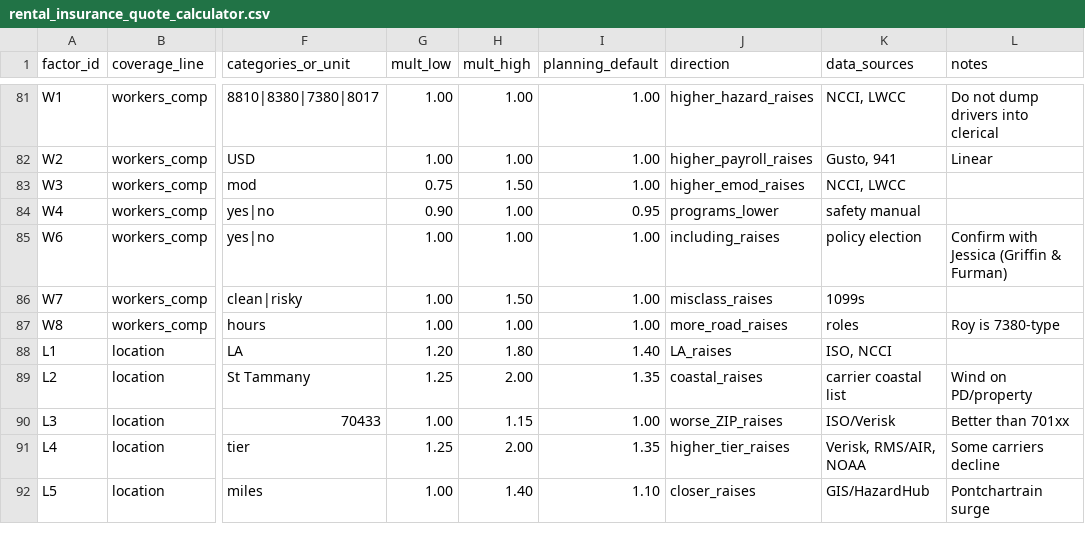
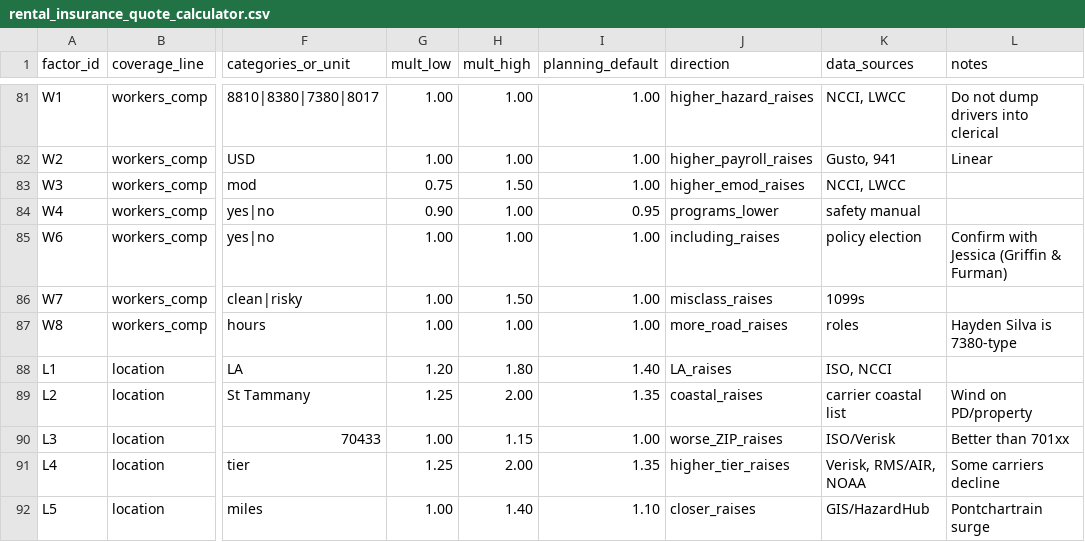
Before and after one commit to NGC4160/NGC-Brain, a CSV file: knowledge/11_future_lines/rental_insurance_quote_calculator.csv, drawn as a sheet; only a part is shown, gaps mark what is left out; the diff names each change by its address in the sheet, - before the commit and + after, or states it on an @@ line.

```diff
--- a/knowledge/11_future_lines/rental_insurance_quote_calculator.csv
+++ b/knowledge/11_future_lines/rental_insurance_quote_calculator.csv
-L87 (notes): Roy is 7380-type
+L87 (notes): Hayden Silva is 7380-type
```
Also changed, not shown: 20 other files.
